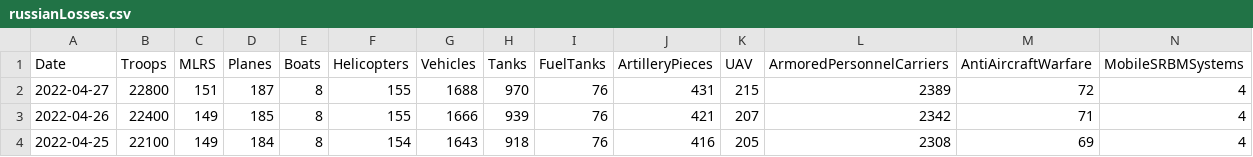
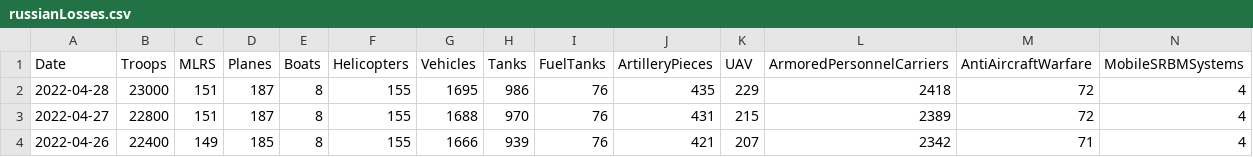
Before and after one commit to QuelTizioLi/WarData, a CSV file: data/russianLosses.csv, drawn as a sheet; only a part is shown; the shorter side is filled out with more unchanged rows; rows hold the shown columns only; the diff names each change by its address in the sheet, - before the commit and + after, or states it on an @@ line.

```diff
--- a/data/russianLosses.csv
+++ b/data/russianLosses.csv
+row 2: 2022-04-28 | 23000 | 151 | 187 | 8 | 155 | 1695 | 986 | 76 | 435 | 229 | 2418 | 72 | 4
```
Also changed, not shown: data/crimeChildren.csv.
